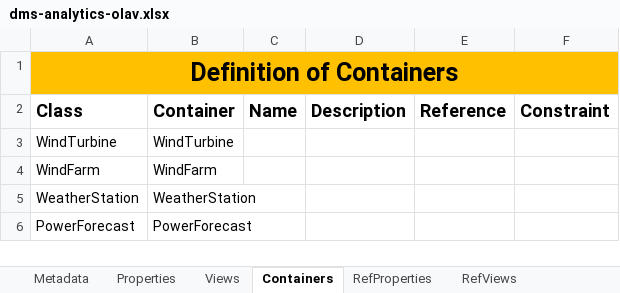
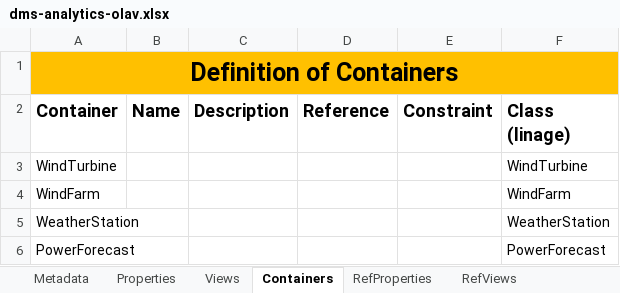
Before and after one commit to cognitedata/neat, an Excel workbook: docs/artifacts/rules/dms-analytics-olav.xlsx, sheet Containers, drawn as a sheet; values as stored, in another font and other column widths than the file's, no borders; removed rows and columns are numbered as before the commit, all else as after; the diff names each change by its address in the sheet, - before the commit and + after, or states it on an @@ line.

```diff
--- a/docs/artifacts/rules/dms-analytics-olav.xlsx (sheet Containers)
+++ b/docs/artifacts/rules/dms-analytics-olav.xlsx (sheet Containers)
-column A (Class), row 1: Definition of Containers; rows 3-6: WindTurbine | WindFarm | WeatherStation | PowerForecast
+column F (Class (linage)), rows 3-6: WindTurbine | WindFarm | WeatherStation | PowerForecast
-A1 (Container): (empty)
+A1 (Container): Definition of Containers
-A1 fill: none
+A1 fill: #FFC000
+A1:F1 merged
```
Also changed, not shown: sheet Properties, sheet Views, docs/artifacts/rules/cdf-dms-architect-alice.xlsx.
